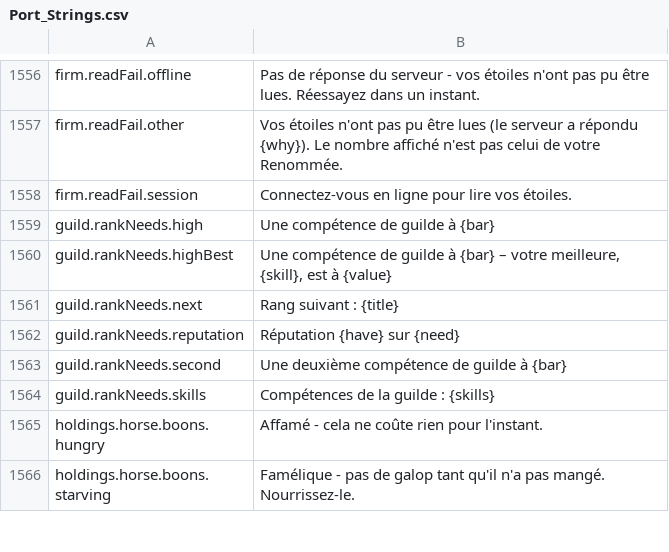
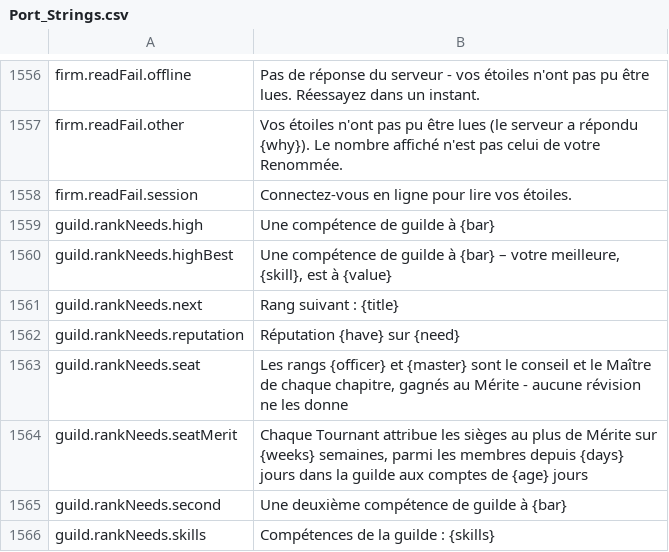
Before and after one commit to Betawolf1213/daggerfall-js-source-voice, a CSV file: locales/fr/Port_Strings.csv, drawn as a sheet; only a part is shown, gaps mark what is left out; the shorter side is filled out with more unchanged rows.

```diff
--- a/locales/fr/Port_Strings.csv
+++ b/locales/fr/Port_Strings.csv
@@ -1562,2 +1562,4 @@ guild.rankNeeds.next,"Rang suivant : {title}"
 guild.rankNeeds.reputation,"Réputation {have} sur {need}"
+guild.rankNeeds.seat,"Les rangs {officer} et {master} sont le conseil et le Maître de chaque chapitre, gagnés au Mérite - aucune révision ne les donne"
+guild.rankNeeds.seatMerit,"Chaque Tournant attribue les sièges au plus de Mérite sur {weeks} semaines, parmi les membres depuis {days} jours dans la guilde aux comptes de {age} jours"
 guild.rankNeeds.second,"Une deuxième compétence de guilde à {bar}"
```
Also changed, not shown: locales/bg/Port_Strings.csv, locales/de/Port_Strings.csv, 36 other files.
